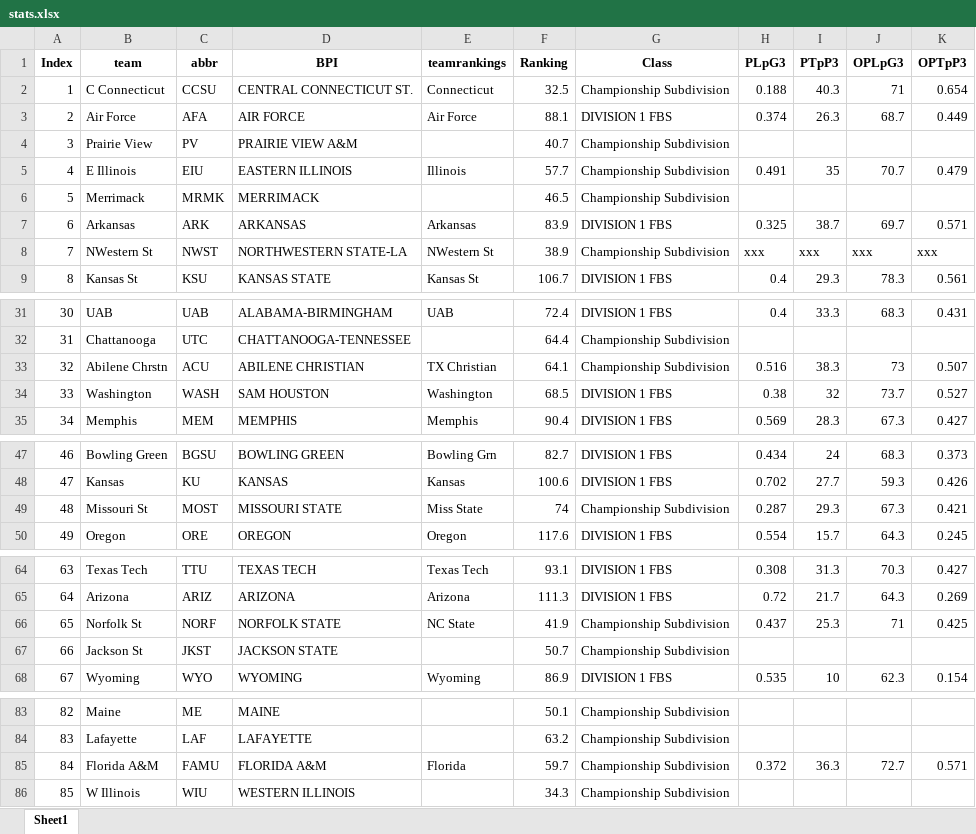
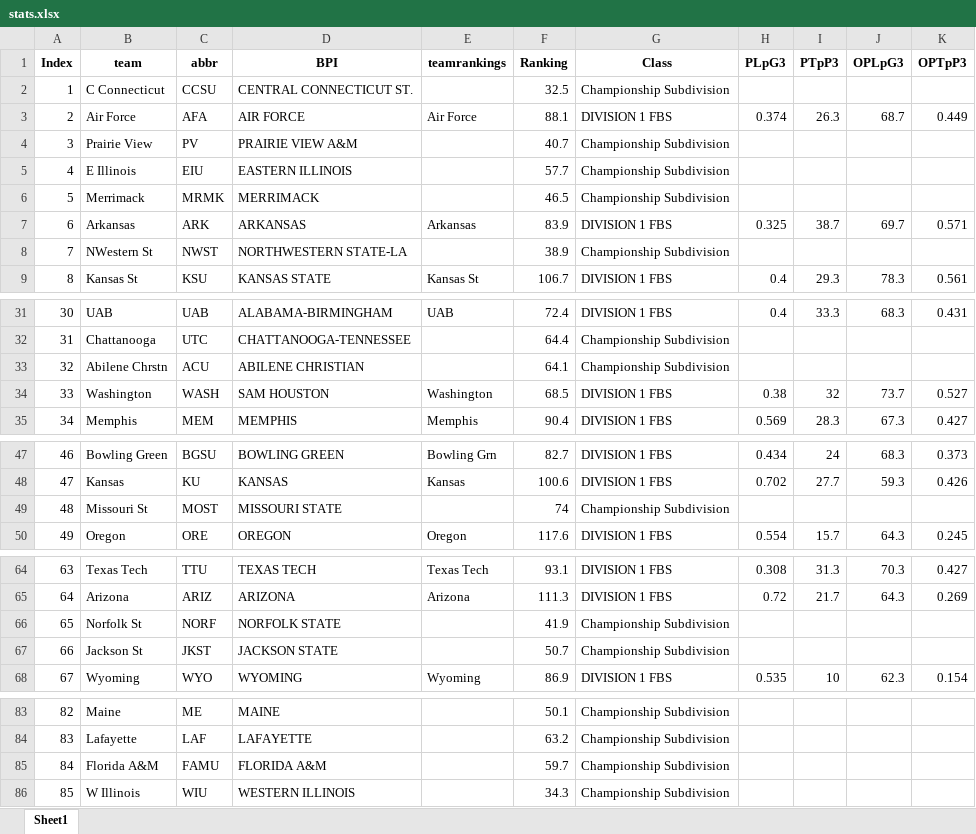
Before and after one commit to meprogrammerguy/pyBlitz, an Excel workbook: data/stats.xlsx, sheet Sheet1, drawn as a sheet; only a part is shown, gaps mark what is left out; values as stored, in another font and other column widths than the file's, no borders; the diff covers the shown part only; the diff names each change by its address in the sheet, - before the commit and + after, or states it on an @@ line.

Commit message:
fixes to combine_merge and this fixed combine_stats xxxx issue

```diff
--- a/data/stats.xlsx (sheet Sheet1)
+++ b/data/stats.xlsx (sheet Sheet1)
-E2 (teamrankings): Connecticut
+E2 (teamrankings): (empty)
-H2 (PLpG3): 0.188
+H2 (PLpG3): (empty)
-I2 (PTpP3): 40.3
+I2 (PTpP3): (empty)
-J2 (OPLpG3): 71
+J2 (OPLpG3): (empty)
-K2 (OPTpP3): 0.654
+K2 (OPTpP3): (empty)
-E5 (teamrankings): Illinois
+E5 (teamrankings): (empty)
-H5 (PLpG3): 0.491
+H5 (PLpG3): (empty)
-I5 (PTpP3): 35
+I5 (PTpP3): (empty)
-J5 (OPLpG3): 70.7
+J5 (OPLpG3): (empty)
-K5 (OPTpP3): 0.479
+K5 (OPTpP3): (empty)
-E8 (teamrankings): NWestern St
+E8 (teamrankings): (empty)
-H8 (PLpG3): xxx
+H8 (PLpG3): (empty)
-I8 (PTpP3): xxx
+I8 (PTpP3): (empty)
-J8 (OPLpG3): xxx
+J8 (OPLpG3): (empty)
-K8 (OPTpP3): xxx
+K8 (OPTpP3): (empty)
-E33 (teamrankings): TX Christian
+E33 (teamrankings): (empty)
-H33 (PLpG3): 0.516
+H33 (PLpG3): (empty)
-I33 (PTpP3): 38.3
+I33 (PTpP3): (empty)
-J33 (OPLpG3): 73
+J33 (OPLpG3): (empty)
-K33 (OPTpP3): 0.507
+K33 (OPTpP3): (empty)
-E49 (teamrankings): Miss State
+E49 (teamrankings): (empty)
-H49 (PLpG3): 0.287
+H49 (PLpG3): (empty)
-I49 (PTpP3): 29.3
+I49 (PTpP3): (empty)
-J49 (OPLpG3): 67.3
+J49 (OPLpG3): (empty)
-K49 (OPTpP3): 0.421
+K49 (OPTpP3): (empty)
-E66 (teamrankings): NC State
+E66 (teamrankings): (empty)
-H66 (PLpG3): 0.437
+H66 (PLpG3): (empty)
-I66 (PTpP3): 25.3
+I66 (PTpP3): (empty)
-J66 (OPLpG3): 71
+J66 (OPLpG3): (empty)
-K66 (OPTpP3): 0.425
+K66 (OPTpP3): (empty)
-E85 (teamrankings): Florida
+E85 (teamrankings): (empty)
-H85 (PLpG3): 0.372
+H85 (PLpG3): (empty)
-I85 (PTpP3): 36.3
+I85 (PTpP3): (empty)
-J85 (OPLpG3): 72.7
+J85 (OPLpG3): (empty)
-K85 (OPTpP3): 0.571
+K85 (OPTpP3): (empty)
```
Also changed, not shown: 15 edited cells elsewhere in this sheet, data/merge.xlsx, data/merge_teamrankings.xlsx, 5 other files.
